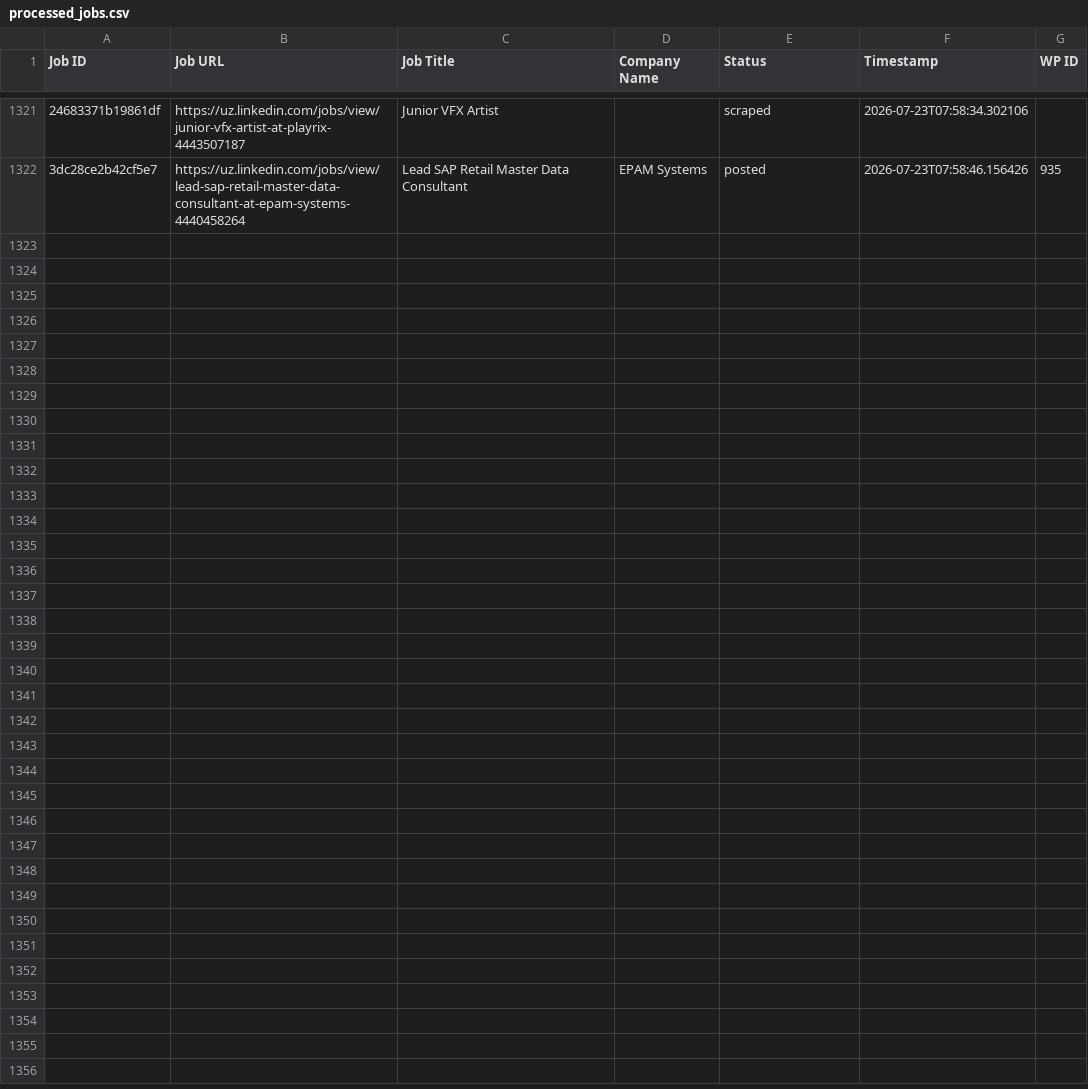
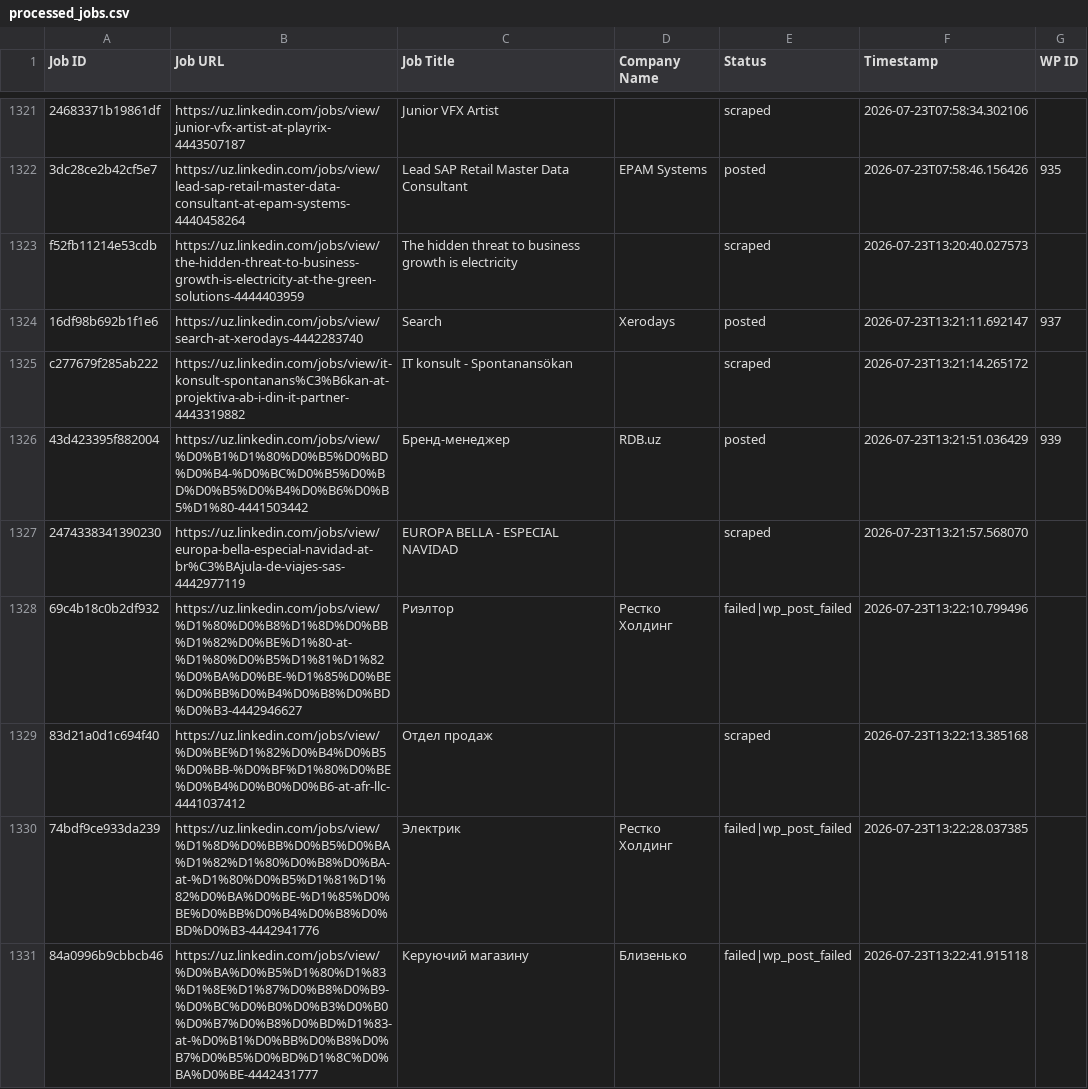
Before and after one commit to innovationinc2000/uz, a CSV file: processed_jobs.csv, drawn as a sheet; only a part is shown, gaps mark what is left out; the diff names each change by its address in the sheet, - before the commit and + after, or states it on an @@ line.

```diff
--- a/processed_jobs.csv
+++ b/processed_jobs.csv
+row 1323: f52fb11214e53cdb | https://uz.linkedin.com/jobs/view/the-hidden-threat-to-business-growth-is-electricity-at-the-green-solutions-4444403959 | The hidden threat to business growth is electricity |  | scraped | 2026-07-23T13:20:40.027573
+row 1324: 16df98b692b1f1e6 | https://uz.linkedin.com/jobs/view/search-at-xerodays-4442283740 | Search | Xerodays | posted | 2026-07-23T13:21:11.692147 | 937
+row 1325: c277679f285ab222 | https://uz.linkedin.com/jobs/view/it-konsult-spontanans%C3%B6kan-at-projektiva-ab-i-din-it-partner-4443319882 | IT konsult - Spontanansökan |  | scraped | 2026-07-23T13:21:14.265172
+row 1326: 43d423395f882004 | https://uz.linkedin.com/jobs/view/%D0%B1%D1%80%D0%B5%D0%BD%D0%B4-%D0%BC%D0%B5%D0%BD%D0%B5%D0%B4%D0%B6%D0%B5%D1%80-4441503442 | Бренд-менеджер | RDB.uz | posted | 2026-07-23T13:21:51.036429 | 939
+row 1327: 2474338341390230 | https://uz.linkedin.com/jobs/view/europa-bella-especial-navidad-at-br%C3%BAjula-de-viajes-sas-4442977119 | EUROPA BELLA - ESPECIAL NAVIDAD |  | scraped | 2026-07-23T13:21:57.568070
+row 1328: 69c4b18c0b2df932 | https://uz.linkedin.com/jobs/view/%D1%80%D0%B8%D1%8D%D0%BB%D1%82%D0%BE%D1%80-at-%D1%80%D0%B5%D1%81%D1%82%D0%BA%D0%BE-%D1%85%D0%BE%D0%BB%D0%B4%D0%B8%D0%BD%D0%B3-4442946627 | Риэлтор | Рестко Холдинг | failed|wp_post_failed | 2026-07-23T13:22:10.799496
+row 1329: 83d21a0d1c694f40 | https://uz.linkedin.com/jobs/view/%D0%BE%D1%82%D0%B4%D0%B5%D0%BB-%D0%BF%D1%80%D0%BE%D0%B4%D0%B0%D0%B6-at-afr-llc-4441037412 | Отдел продаж |  | scraped | 2026-07-23T13:22:13.385168
+row 1330: 74bdf9ce933da239 | https://uz.linkedin.com/jobs/view/%D1%8D%D0%BB%D0%B5%D0%BA%D1%82%D1%80%D0%B8%D0%BA-at-%D1%80%D0%B5%D1%81%D1%82%D0%BA%D0%BE-%D1%85%D0%BE%D0%BB%D0%B4%D0%B8%D0%BD%D0%B3-4442941776 | Электрик | Рестко Холдинг | failed|wp_post_failed | 2026-07-23T13:22:28.037385
+row 1331: 84a0996b9cbbcb46 | https://uz.linkedin.com/jobs/view/%D0%BA%D0%B5%D1%80%D1%83%D1%8E%D1%87%D0%B8%D0%B9-%D0%BC%D0%B0%D0%B3%D0%B0%D0%B7%D0%B8%D0%BD%D1%83-at-%D0%B1%D0%BB%D0%B8%D0%B7%D0%B5%D0%BD%D1%8C%D0%BA%D0%BE-4442431777 | Керуючий магазину | Близенько | failed|wp_post_failed | 2026-07-23T13:22:41.915118
```
